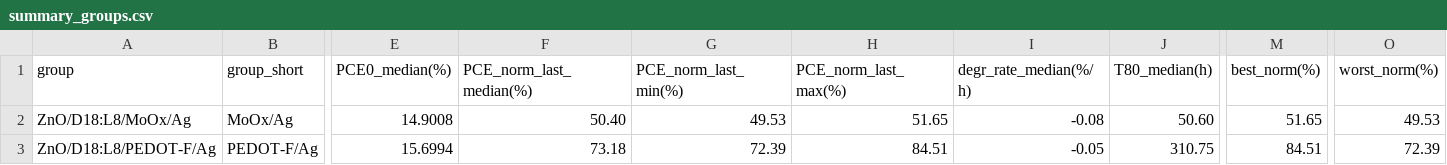
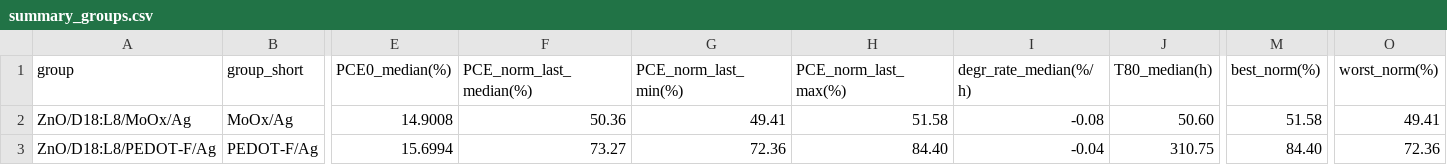
Before and after one commit to littleBlack2003/stabilty-data, a CSV file: docs/summary_groups.csv, drawn as a sheet; only a part is shown, gaps mark what is left out; the diff names each change by its address in the sheet, - before the commit and + after, or states it on an @@ line.

```diff
--- a/docs/summary_groups.csv
+++ b/docs/summary_groups.csv
-F2 (PCE_norm_last_median(%)): 50.40
+F2 (PCE_norm_last_median(%)): 50.36
-G2 (PCE_norm_last_min(%)): 49.53
+G2 (PCE_norm_last_min(%)): 49.41
-H2 (PCE_norm_last_max(%)): 51.65
+H2 (PCE_norm_last_max(%)): 51.58
-M2 (best_norm(%)): 51.65
+M2 (best_norm(%)): 51.58
-O2 (worst_norm(%)): 49.53
+O2 (worst_norm(%)): 49.41
-F3 (PCE_norm_last_median(%)): 73.18
+F3 (PCE_norm_last_median(%)): 73.27
-G3 (PCE_norm_last_min(%)): 72.39
+G3 (PCE_norm_last_min(%)): 72.36
-H3 (PCE_norm_last_max(%)): 84.51
+H3 (PCE_norm_last_max(%)): 84.40
-I3 (degr_rate_median(%/h)): -0.05
+I3 (degr_rate_median(%/h)): -0.04
-M3 (best_norm(%)): 84.51
+M3 (best_norm(%)): 84.40
-O3 (worst_norm(%)): 72.39
+O3 (worst_norm(%)): 72.36
```
Also changed, not shown: indoor/aligned_group_mean.csv, indoor/rounds.csv, 14 other files.
